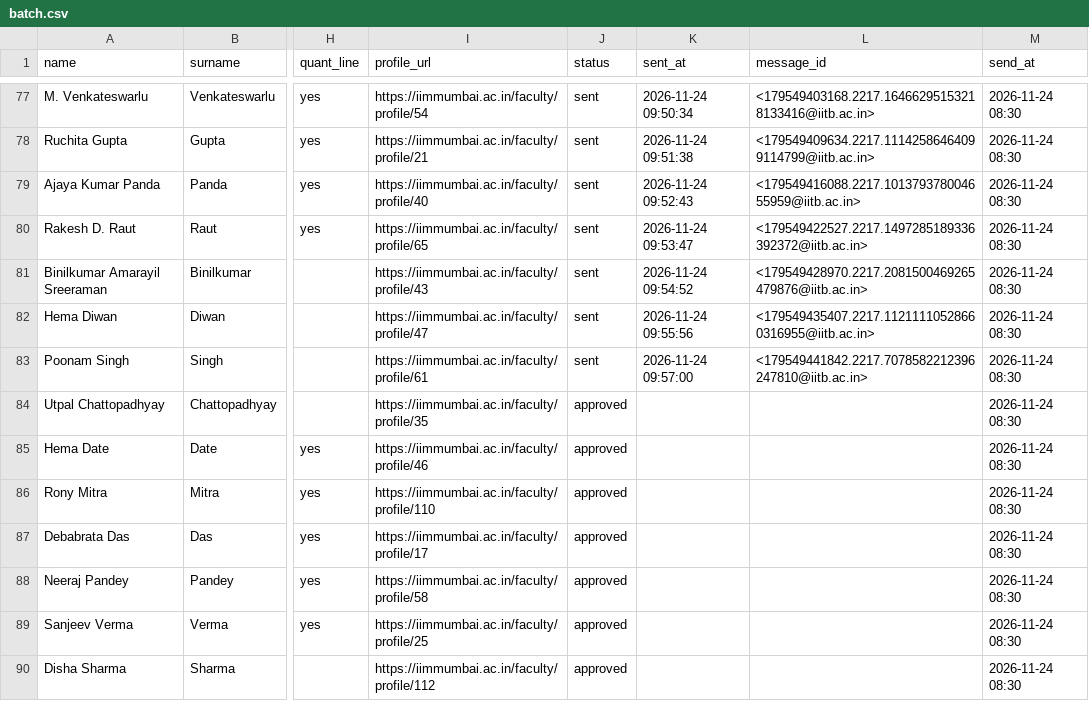
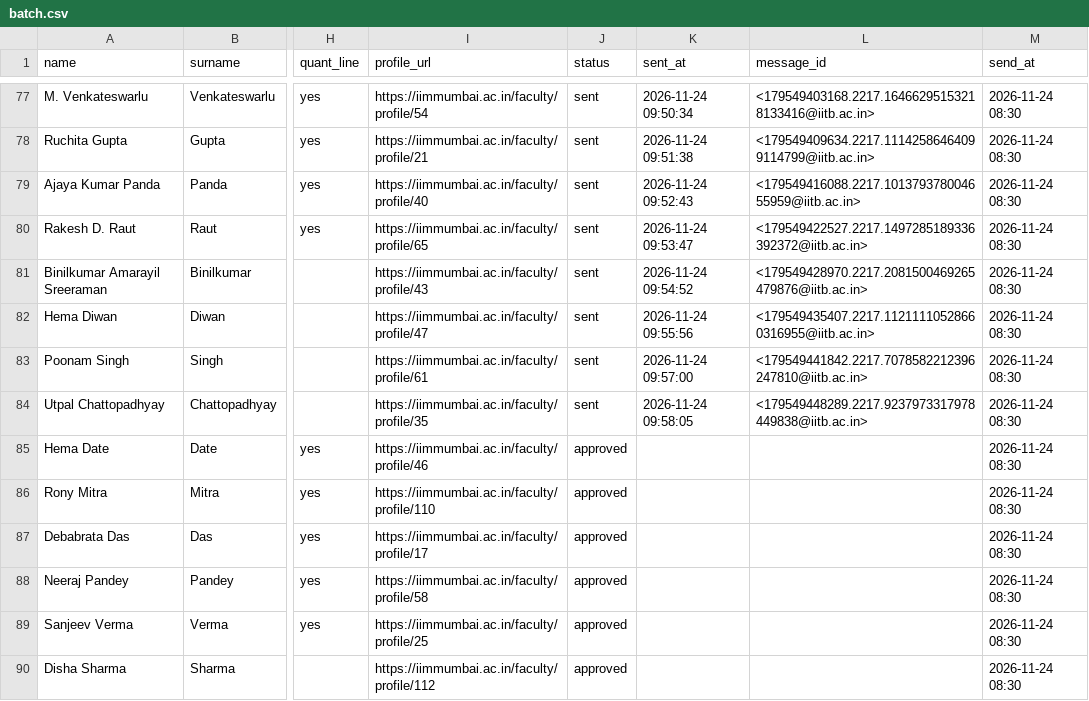
Before and after one commit to arnavjain16/iims-mailer, a CSV file: data/batch.csv, drawn as a sheet; only a part is shown, gaps mark what is left out; the diff names each change by its address in the sheet, - before the commit and + after, or states it on an @@ line.

```diff
--- a/data/batch.csv
+++ b/data/batch.csv
-J84 (status): approved
+J84 (status): sent
-K84 (sent_at): (empty)
+K84 (sent_at): 2026-11-24 09:58:05
-L84 (message_id): (empty)
+L84 (message_id): <179549448289.2217.9237973317978449838@iitb.ac.in>
```
Also changed, not shown: 1 other file.
